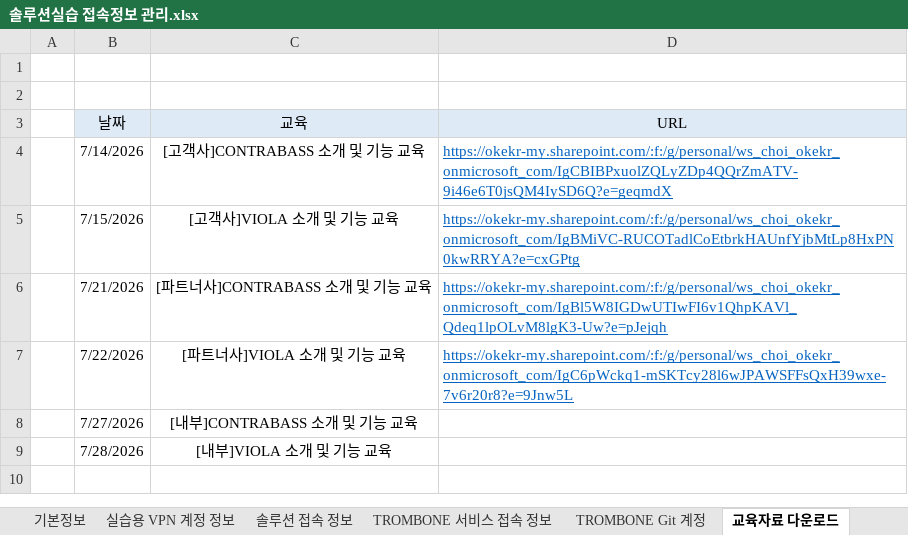
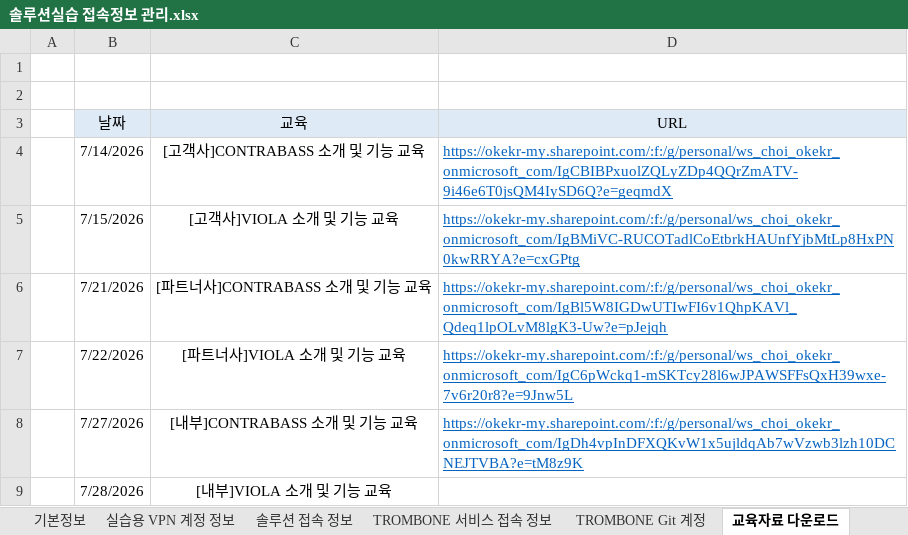
Before and after one commit to letmesaywoosay/acahub, an Excel workbook: 솔루션실습 접속정보 관리.xlsx, sheet 교육자료 다운로드, drawn as a sheet; values as stored, in another font and other column widths than the file's, no borders; the diff names each change by its address in the sheet, - before the commit and + after, or states it on an @@ line.

Commit message:
Update education downloads link for 7/27 training from latest Excel

```diff
--- a/솔루션실습 접속정보 관리.xlsx (sheet 교육자료 다운로드)
+++ b/솔루션실습 접속정보 관리.xlsx (sheet 교육자료 다운로드)
-D8 (URL): (empty)
+D8 (URL): https://okekr-my.sharepoint.com/:f:/g/personal/ws_choi_okekr_onmicrosoft_com/IgDh4vpInDFXQKvW1x5ujldqAb7wVzwb3lzh10DCNEJTVBA?e=tM8z9K
```
Also changed, not shown: 1 other file.
